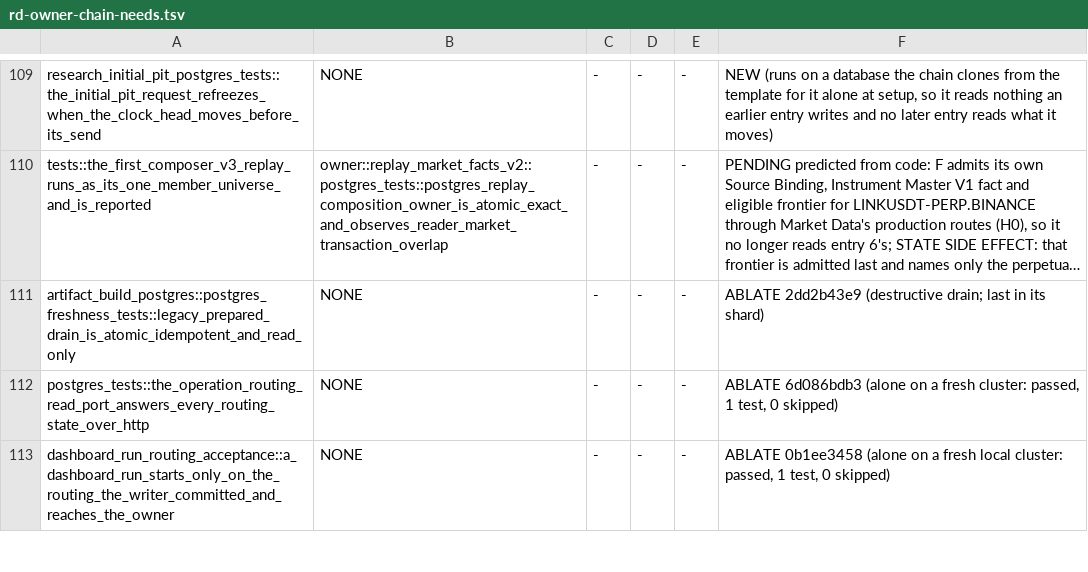
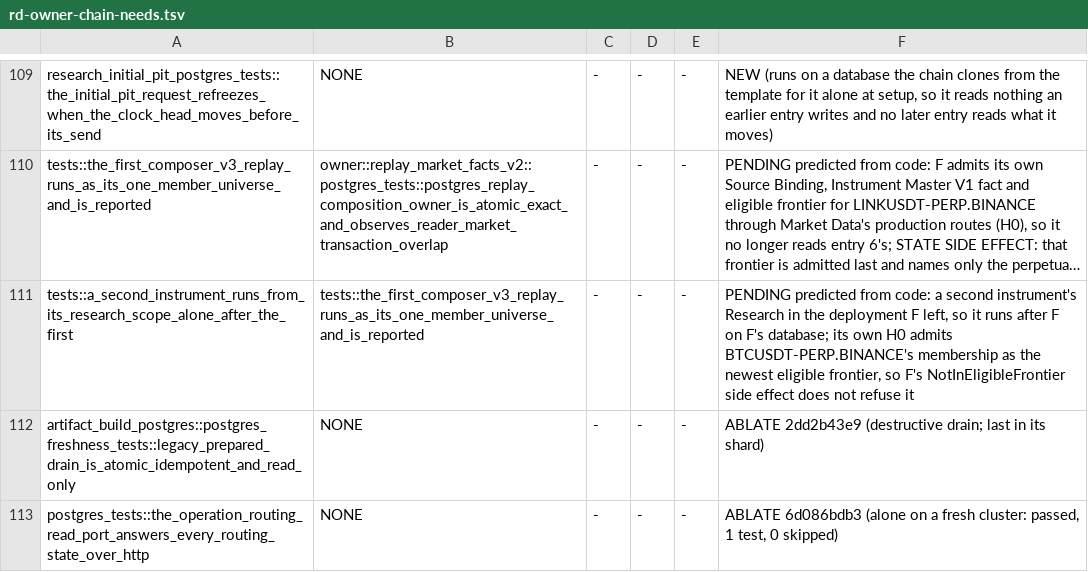
Before and after one commit to qOeOp/trade, a TSV file: scripts/ci/rd-owner-chain-needs.tsv, drawn as a sheet; only a part is shown, gaps mark what is left out; the shorter side is filled out with more unchanged rows; long unchanged cells end in …; the diff names each change by its address in the sheet, - before the commit and + after, or states it on an @@ line.

```diff
--- a/scripts/ci/rd-owner-chain-needs.tsv
+++ b/scripts/ci/rd-owner-chain-needs.tsv
+row 111: tests::a_second_instrument_runs_from_its_research_scope_alone_after_the_first | tests::the_first_composer_v3_replay_runs_as_its_one_member_universe_and_is_reported | - | - | - | PENDING predicted from code: a second instrument's Research in the deployment F left, so it runs after F on F's database; its own H0 admits BTCUSDT-PERP.BINANCE's membership as the newest eligible frontier, so F's NotInEligibleFrontier side effect does not refuse it
```
Also changed, not shown: scripts/ci/rd-owner-chain-shards.tsv, 6 other files.
